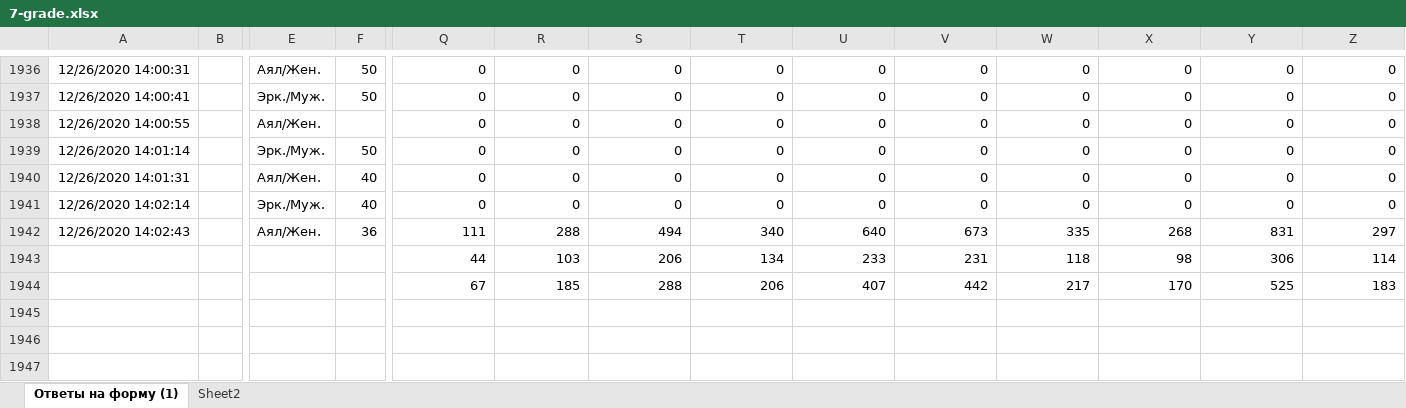
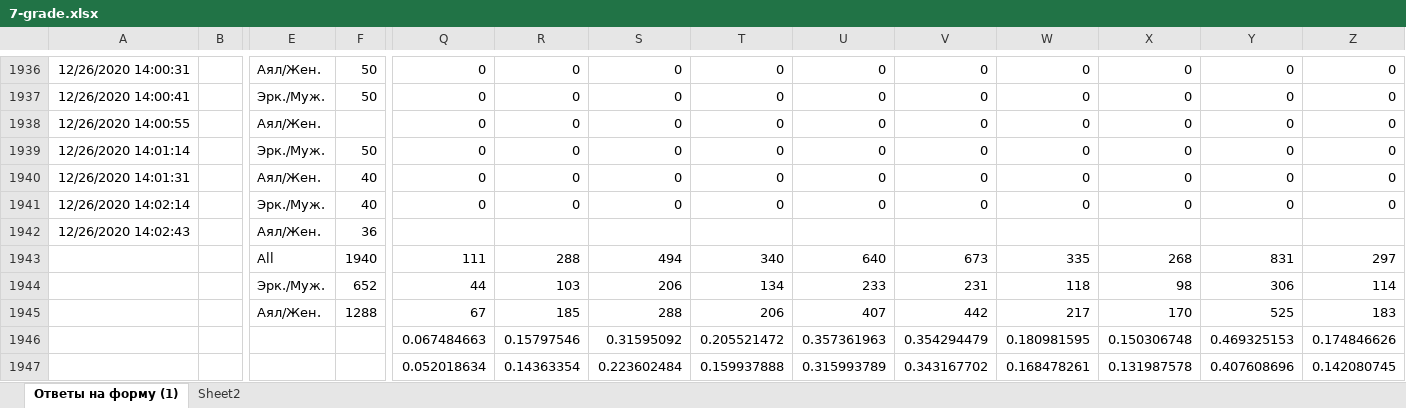
Before and after one commit to adiletmalikov/prob-project, an Excel workbook: data-2020/7-grade.xlsx, sheet Ответы на форму (1), drawn as a sheet; only a part is shown, gaps mark what is left out; values as stored, in another font and other column widths than the file's, no borders; addresses are those after the commit; rows hold the shown columns only; the diff names each change by its address in the sheet, - before the commit and + after, or states it on an @@ line.

```diff
--- a/data-2020/7-grade.xlsx (sheet Ответы на форму (1))
+++ b/data-2020/7-grade.xlsx (sheet Ответы на форму (1))
-Q1942: 111
+Q1942: (empty)
-R1942: 288
+R1942: (empty)
-S1942: 494
+S1942: (empty)
-T1942: 340
+T1942: (empty)
-U1942: 640
+U1942: (empty)
-V1942: 673
+V1942: (empty)
-W1942: 335
+W1942: (empty)
-X1942: 268
+X1942: (empty)
-Y1942: 831
+Y1942: (empty)
-Z1942: 297
+Z1942: (empty)
+row 1943:  |  | All | 1940 | 111 | 288 | 494 | 340 | 640 | 673 | 335 | 268 | 831 | 297
-E1944: (empty)
+E1944: Эрк./Муж.
-F1944: (empty)
+F1944: 652
-E1945: (empty)
+E1945: Аял/Жен.
-F1945: (empty)
+F1945: 1288
+row 1946:  |  |  |  | 0.067484663 | 0.15797546 | 0.31595092 | 0.205521472 | 0.357361963 | 0.354294479 | 0.180981595 | 0.150306748 | 0.469325153 | 0.174846626
+row 1947:  |  |  |  | 0.052018634 | 0.14363354 | 0.223602484 | 0.159937888 | 0.315993789 | 0.343167702 | 0.168478261 | 0.131987578 | 0.407608696 | 0.142080745
```
Also changed, not shown: data-2020/6-grade.xlsx.
